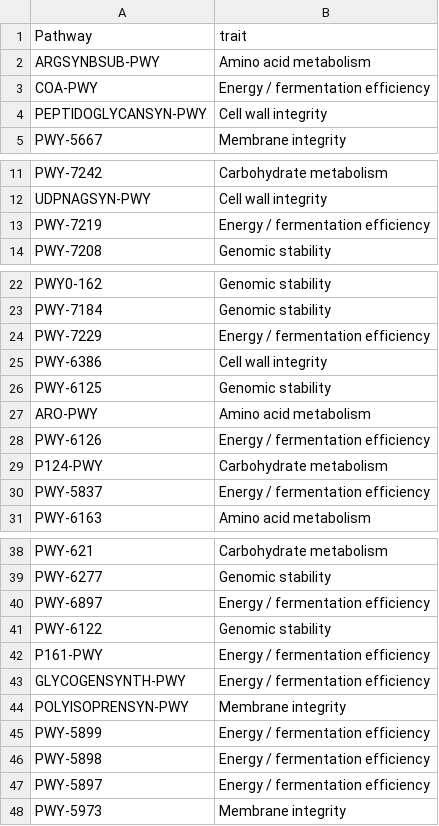
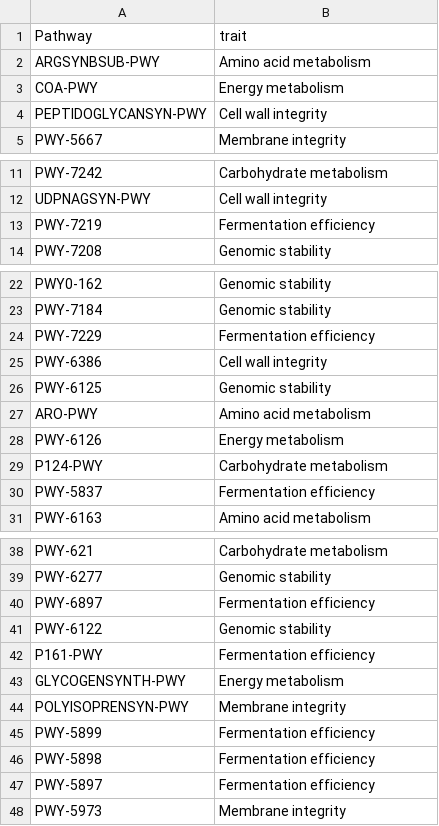
Before and after one commit to Sandhyae2/grain2gut, a CSV file: picrust_output_files/pwy79_word.csv, drawn as a sheet; only a part is shown, gaps mark what is left out.

Commit message:
Update pwy79_word.csv

```diff
--- a/picrust_output_files/pwy79_word.csv
+++ b/picrust_output_files/pwy79_word.csv
@@ -2,3 +2,3 @@ Pathway,trait
 ARGSYNBSUB-PWY,Amino acid metabolism
-COA-PWY,Energy / fermentation efficiency
+COA-PWY,Energy metabolism
 PEPTIDOGLYCANSYN-PWY,Cell wall integrity
@@ -12,3 +12,3 @@ PWY-7242,Carbohydrate metabolism
 UDPNAGSYN-PWY,Cell wall integrity
-PWY-7219,Energy / fermentation efficiency
+PWY-7219,Fermentation efficiency
 PWY-7208,Genomic stability
@@ -23,3 +23,3 @@ PWY0-162,Genomic stability
 PWY-7184,Genomic stability
-PWY-7229,Energy / fermentation efficiency
+PWY-7229,Fermentation efficiency
 PWY-6386,Cell wall integrity
@@ -27,5 +27,5 @@ PWY-6125,Genomic stability
 ARO-PWY,Amino acid metabolism
-PWY-6126,Energy / fermentation efficiency
+PWY-6126,Energy metabolism
 P124-PWY,Carbohydrate metabolism
-PWY-5837,Energy / fermentation efficiency
+PWY-5837,Fermentation efficiency
 PWY-6163,Amino acid metabolism
@@ -39,10 +39,10 @@ PWY-621,Carbohydrate metabolism
 PWY-6277,Genomic stability
-PWY-6897,Energy / fermentation efficiency
+PWY-6897,Fermentation efficiency
 PWY-6122,Genomic stability
-P161-PWY,Energy / fermentation efficiency
-GLYCOGENSYNTH-PWY,Energy / fermentation efficiency
+P161-PWY,Fermentation efficiency
+GLYCOGENSYNTH-PWY,Energy metabolism
 POLYISOPRENSYN-PWY,Membrane integrity
-PWY-5899,Energy / fermentation efficiency
-PWY-5898,Energy / fermentation efficiency
-PWY-5897,Energy / fermentation efficiency
+PWY-5899,Fermentation efficiency
+PWY-5898,Fermentation efficiency
+PWY-5897,Fermentation efficiency
 PWY-5973,Membrane integrity
```
